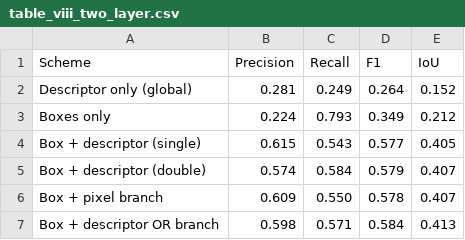
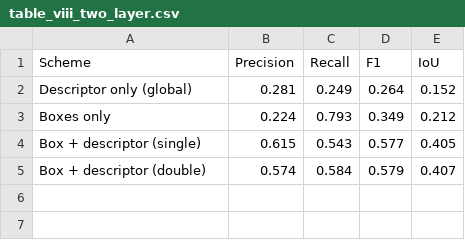
Before and after one commit to lhm-shuai/polsar-kd-sr, a CSV file: results/paper_tables/table_viii_two_layer.csv, drawn as a sheet.

Commit message:
Align Table VIII with the branch-free two-layer method
The 2026-10-28 manuscript revision removes the pixel branch from the
intelligent detection layer, so Table VIII reports the four descriptor-based
rows only. Drop the two branch rows from table_viii_two_layer.csv, point the
table-source README at the revised manuscript, and mark src/guided.py as an
exploratory module that no published result exercises.

```diff
--- a/results/paper_tables/table_viii_two_layer.csv
+++ b/results/paper_tables/table_viii_two_layer.csv
@@ -5,3 +5 @@ Box + descriptor (single),0.615,0.543,0.577,0.405
 Box + descriptor (double),0.574,0.584,0.579,0.407
-Box + pixel branch,0.609,0.550,0.578,0.407
-Box + descriptor OR branch,0.598,0.571,0.584,0.413
```
Also changed, not shown: 2 other files.
